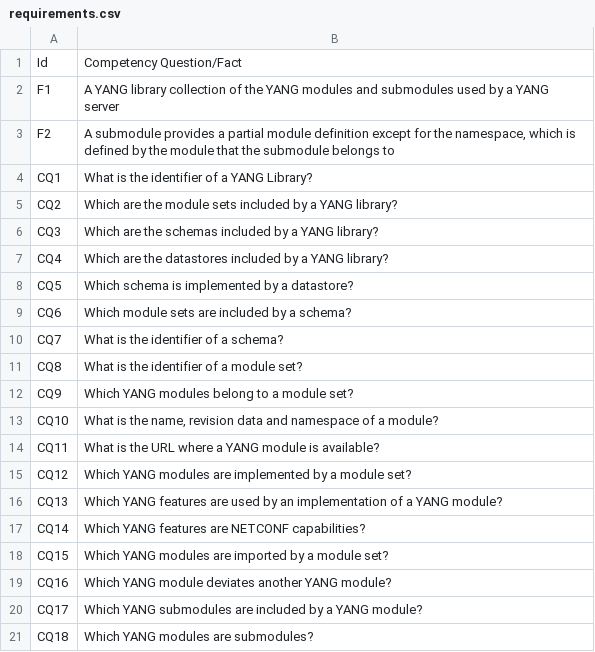
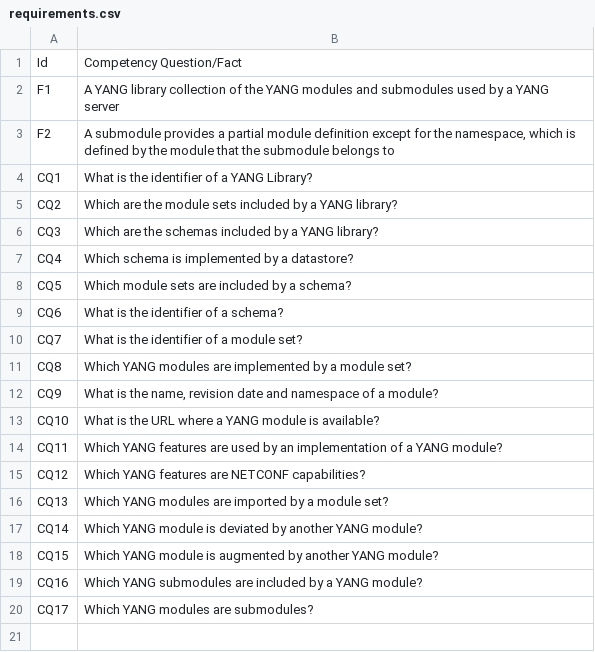
Before and after one commit to candil-data-fabric/yang-library-ontology, a CSV file: requirements/requirements.csv, drawn as a sheet.

Commit message:
Evaluation SPARQL queries for latest requirements

```diff
--- a/requirements/requirements.csv
+++ b/requirements/requirements.csv
@@ -6,16 +6,15 @@ CQ2,"Which are the module sets included by a YANG library?"
 CQ3,Which are the schemas included by a YANG library?
-CQ4,Which are the datastores included by a YANG library?
-CQ5,Which schema is implemented by a datastore?
-CQ6,Which module sets are included by a schema?
-CQ7,What is the identifier of a schema?
-CQ8,What is the identifier of a module set?
-CQ9,Which YANG modules belong to a module set?
-CQ10,"What is the name, revision data and namespace of a module?"
-CQ11,What is the URL where a YANG module is available?
-CQ12,Which YANG modules are implemented by a module set?
-CQ13,Which YANG features are used by an implementation of a YANG module?
-CQ14,Which YANG features are NETCONF capabilities?
-CQ15,Which YANG modules are imported by a module set?
-CQ16,Which YANG module deviates another YANG module?
-CQ17,Which YANG submodules are included by a YANG module?
-CQ18,"Which YANG modules are submodules?"
+CQ4,Which schema is implemented by a datastore?
+CQ5,Which module sets are included by a schema?
+CQ6,What is the identifier of a schema?
+CQ7,What is the identifier of a module set?
+CQ8,Which YANG modules are implemented by a module set?
+CQ9,"What is the name, revision date and namespace of a module?"
+CQ10,What is the URL where a YANG module is available?
+CQ11,Which YANG features are used by an implementation of a YANG module?
+CQ12,Which YANG features are NETCONF capabilities?
+CQ13,Which YANG modules are imported by a module set?
+CQ14,Which YANG module is deviated by another YANG module?
+CQ15,Which YANG module is augmented by another YANG module?
+CQ16,Which YANG submodules are included by a YANG module?
+CQ17,"Which YANG modules are submodules?"
```
Also changed, not shown: 3 other files.
